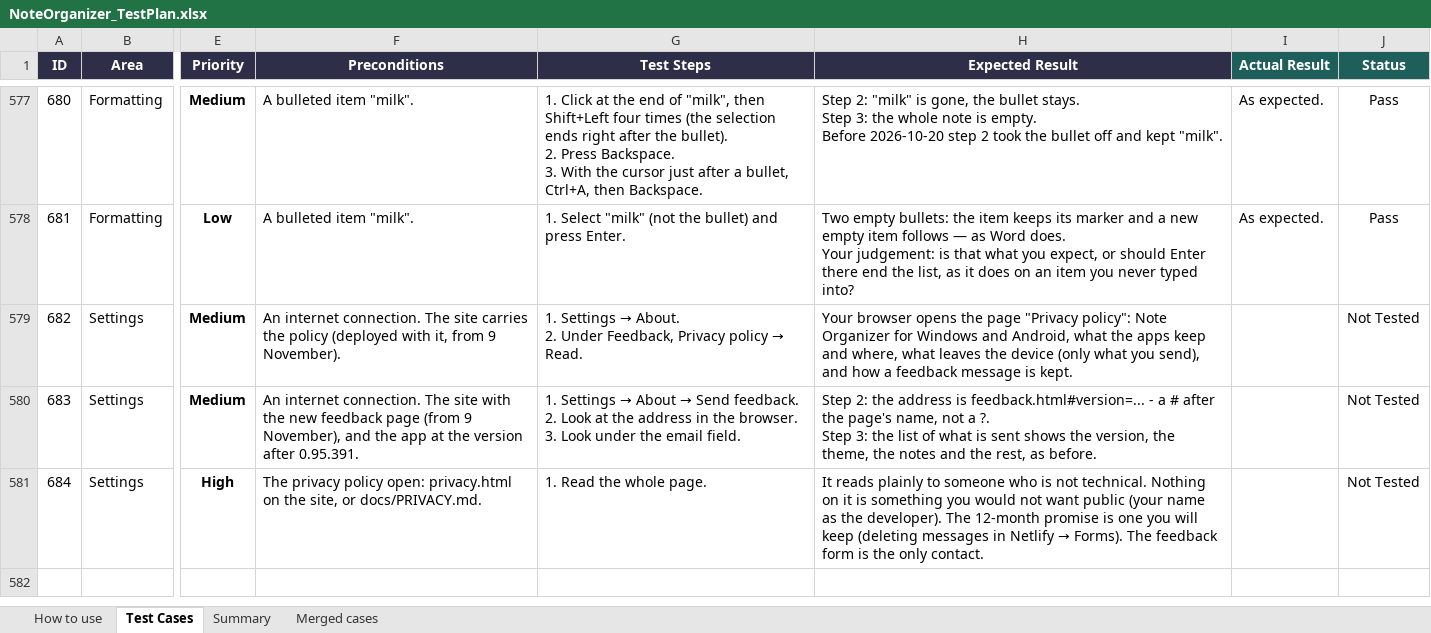
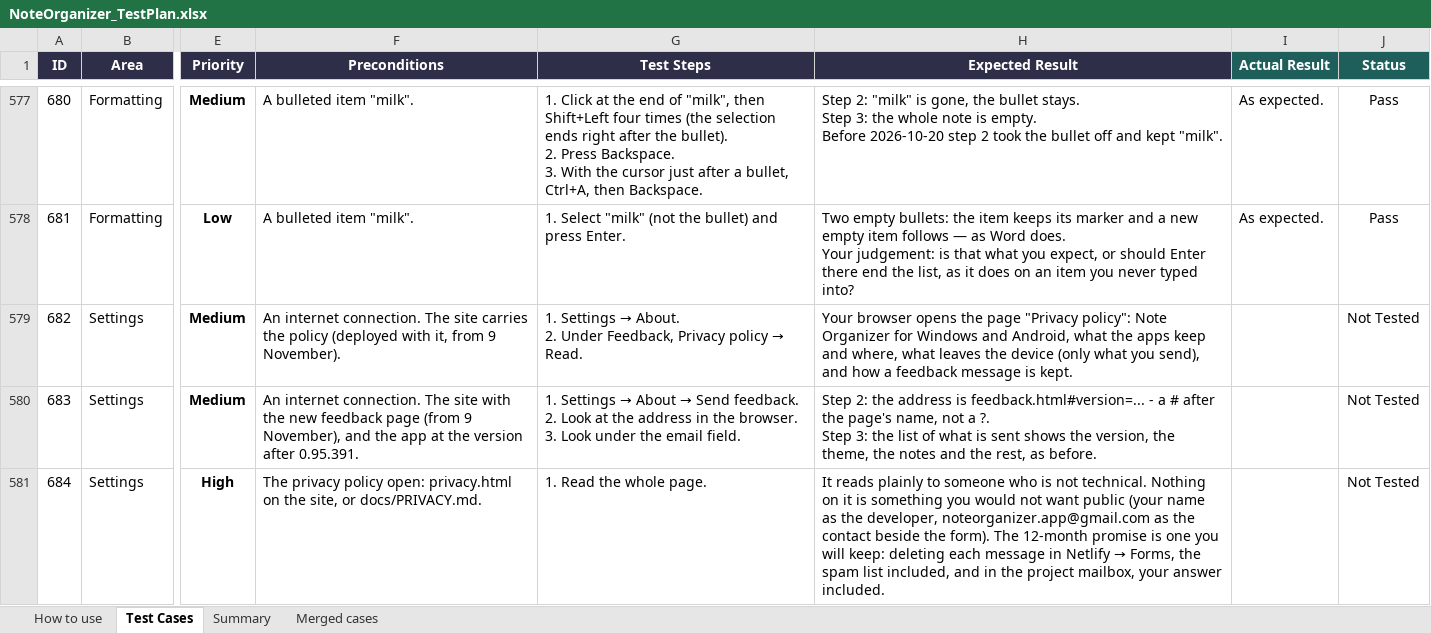
Before and after one commit to AlexandraMoldovan95/noteOrganizer, an Excel workbook: qa/NoteOrganizer_TestPlan.xlsx, sheet Test Cases, drawn as a sheet; only a part is shown, gaps mark what is left out; values as stored, in another font and other column widths than the file's, no borders; conditional formats not drawn; the diff names each change by its address in the sheet, - before the commit and + after, or states it on an @@ line.

```diff
--- a/qa/NoteOrganizer_TestPlan.xlsx (sheet Test Cases)
+++ b/qa/NoteOrganizer_TestPlan.xlsx (sheet Test Cases)
@@ H581 (Expected Result): …as the developer). The 12-month promise is one you will keep (deleting messages in Netlify → Forms). The feedback form is the only contact. → …as the developer, noteorganizer.app@gmail.com as the contact beside the form). The 12-month promise is one you will keep: deleting each message in Netlify → Forms, the spam list included, and in the project mailbox, your answer included. @@
```
Also changed, not shown: 2 other files.
